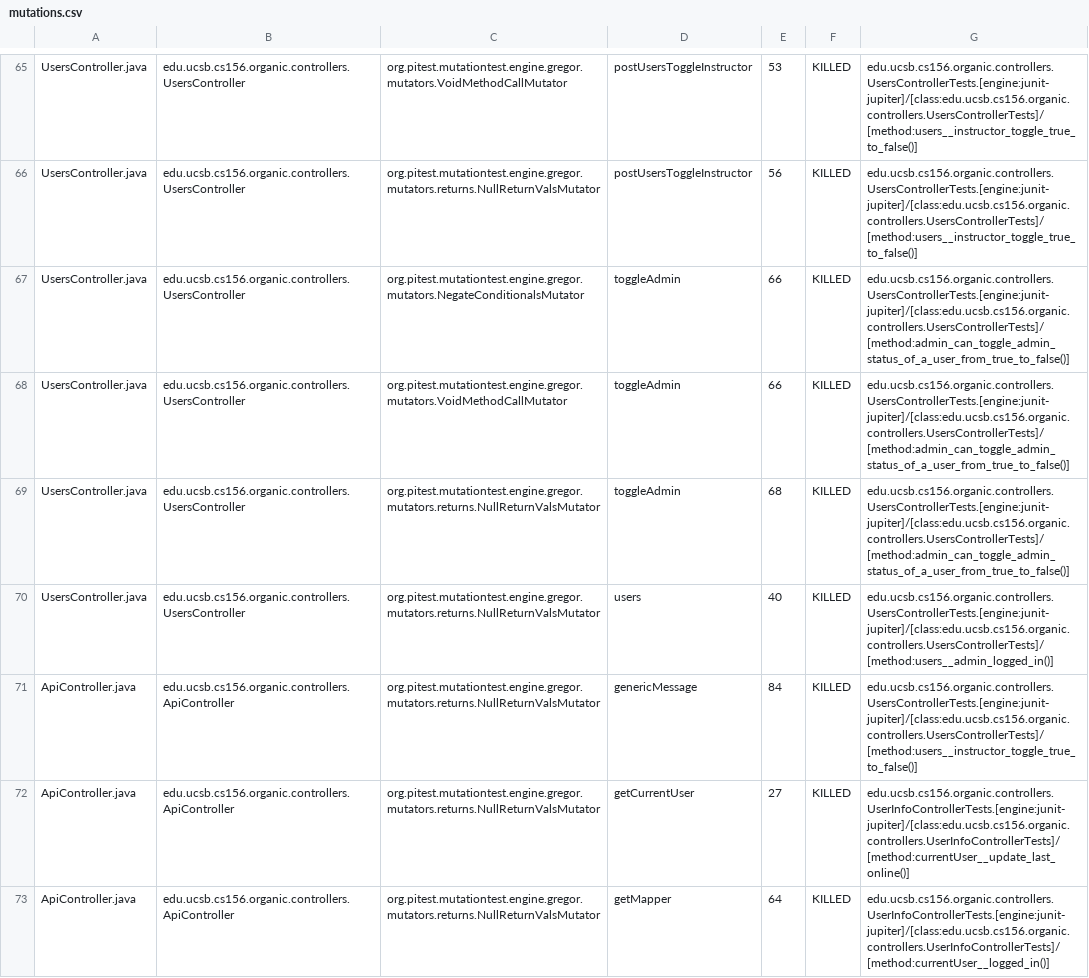
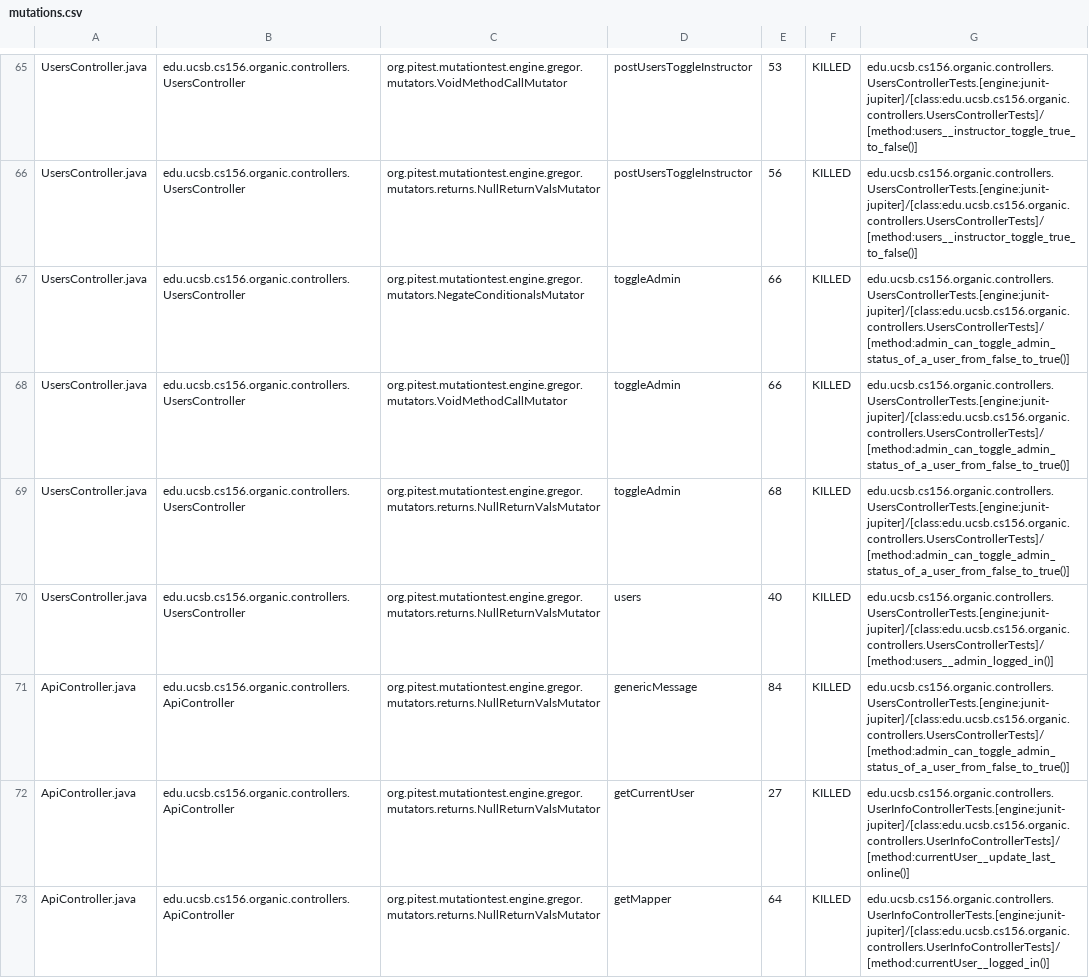
Before and after one commit to ucsb-cs156-w24/proj-organic-w24-6pm-2, a CSV file: prs/42/pitest/mutations.csv, drawn as a sheet; only a part is shown, gaps mark what is left out; the diff covers the shown part only.

Commit message:
Deploying to gh-pages from @ ucsb-cs156-w24/proj-organic-w24-6pm-2@e25495fb210eab104b2070fd766a42e064b509df 🚀

```diff
--- a/prs/42/pitest/mutations.csv
+++ b/prs/42/pitest/mutations.csv
@@ -66,7 +66,7 @@ UsersController.java,edu.ucsb.cs156.organic.controllers.UsersController,org.pite
 UsersController.java,edu.ucsb.cs156.organic.controllers.UsersController,org.pitest.mutationtest.engine.gregor.mutators.returns.NullReturnValsMutator,postUsersToggleInstructor,56,KILLED,edu.ucsb.cs156.organic.controllers.UsersControllerTests.[engine:junit-jupiter]/[class:edu.ucsb.cs156.organic.controllers.UsersControllerTests]/[method:users__instructor_toggle_true_to_false()]
-UsersController.java,edu.ucsb.cs156.organic.controllers.UsersController,org.pitest.mutationtest.engine.gregor.mutators.NegateConditionalsMutator,toggleAdmin,66,KILLED,edu.ucsb.cs156.organic.controllers.UsersControllerTests.[engine:junit-jupiter]/[class:edu.ucsb.cs156.organic.controllers.UsersControllerTests]/[method:admin_can_toggle_admin_status_of_a_user_from_true_to_false()]
-UsersController.java,edu.ucsb.cs156.organic.controllers.UsersController,org.pitest.mutationtest.engine.gregor.mutators.VoidMethodCallMutator,toggleAdmin,66,KILLED,edu.ucsb.cs156.organic.controllers.UsersControllerTests.[engine:junit-jupiter]/[class:edu.ucsb.cs156.organic.controllers.UsersControllerTests]/[method:admin_can_toggle_admin_status_of_a_user_from_true_to_false()]
-UsersController.java,edu.ucsb.cs156.organic.controllers.UsersController,org.pitest.mutationtest.engine.gregor.mutators.returns.NullReturnValsMutator,toggleAdmin,68,KILLED,edu.ucsb.cs156.organic.controllers.UsersControllerTests.[engine:junit-jupiter]/[class:edu.ucsb.cs156.organic.controllers.UsersControllerTests]/[method:admin_can_toggle_admin_status_of_a_user_from_true_to_false()]
+UsersController.java,edu.ucsb.cs156.organic.controllers.UsersController,org.pitest.mutationtest.engine.gregor.mutators.NegateConditionalsMutator,toggleAdmin,66,KILLED,edu.ucsb.cs156.organic.controllers.UsersControllerTests.[engine:junit-jupiter]/[class:edu.ucsb.cs156.organic.controllers.UsersControllerTests]/[method:admin_can_toggle_admin_status_of_a_user_from_false_to_true()]
+UsersController.java,edu.ucsb.cs156.organic.controllers.UsersController,org.pitest.mutationtest.engine.gregor.mutators.VoidMethodCallMutator,toggleAdmin,66,KILLED,edu.ucsb.cs156.organic.controllers.UsersControllerTests.[engine:junit-jupiter]/[class:edu.ucsb.cs156.organic.controllers.UsersControllerTests]/[method:admin_can_toggle_admin_status_of_a_user_from_false_to_true()]
+UsersController.java,edu.ucsb.cs156.organic.controllers.UsersController,org.pitest.mutationtest.engine.gregor.mutators.returns.NullReturnValsMutator,toggleAdmin,68,KILLED,edu.ucsb.cs156.organic.controllers.UsersControllerTests.[engine:junit-jupiter]/[class:edu.ucsb.cs156.organic.controllers.UsersControllerTests]/[method:admin_can_toggle_admin_status_of_a_user_from_false_to_true()]
 UsersController.java,edu.ucsb.cs156.organic.controllers.UsersController,org.pitest.mutationtest.engine.gregor.mutators.returns.NullReturnValsMutator,users,40,KILLED,edu.ucsb.cs156.organic.controllers.UsersControllerTests.[engine:junit-jupiter]/[class:edu.ucsb.cs156.organic.controllers.UsersControllerTests]/[method:users__admin_logged_in()]
-ApiController.java,edu.ucsb.cs156.organic.controllers.ApiController,org.pitest.mutationtest.engine.gregor.mutators.returns.NullReturnValsMutator,genericMessage,84,KILLED,edu.ucsb.cs156.organic.controllers.UsersControllerTests.[engine:junit-jupiter]/[class:edu.ucsb.cs156.organic.controllers.UsersControllerTests]/[method:users__instructor_toggle_true_to_false()]
+ApiController.java,edu.ucsb.cs156.organic.controllers.ApiController,org.pitest.mutationtest.engine.gregor.mutators.returns.NullReturnValsMutator,genericMessage,84,KILLED,edu.ucsb.cs156.organic.controllers.UsersControllerTests.[engine:junit-jupiter]/[class:edu.ucsb.cs156.organic.controllers.UsersControllerTests]/[method:admin_can_toggle_admin_status_of_a_user_from_false_to_true()]
 ApiController.java,edu.ucsb.cs156.organic.controllers.ApiController,org.pitest.mutationtest.engine.gregor.mutators.returns.NullReturnValsMutator,getCurrentUser,27,KILLED,edu.ucsb.cs156.organic.controllers.UserInfoControllerTests.[engine:junit-jupiter]/[class:edu.ucsb.cs156.organic.controllers.UserInfoControllerTests]/[method:currentUser__update_last_online()]
```
Also changed, not shown: 35 edited cells elsewhere in this file, 16 other files.
